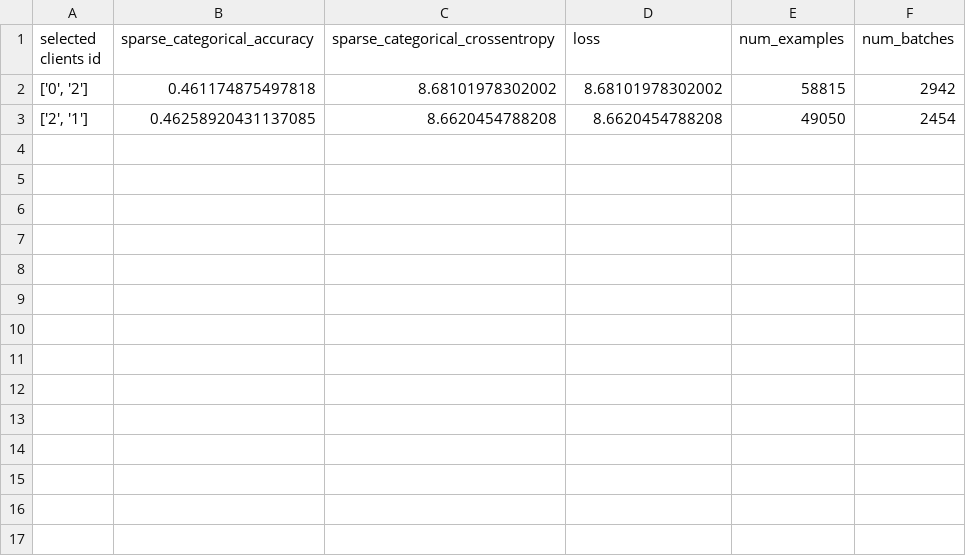
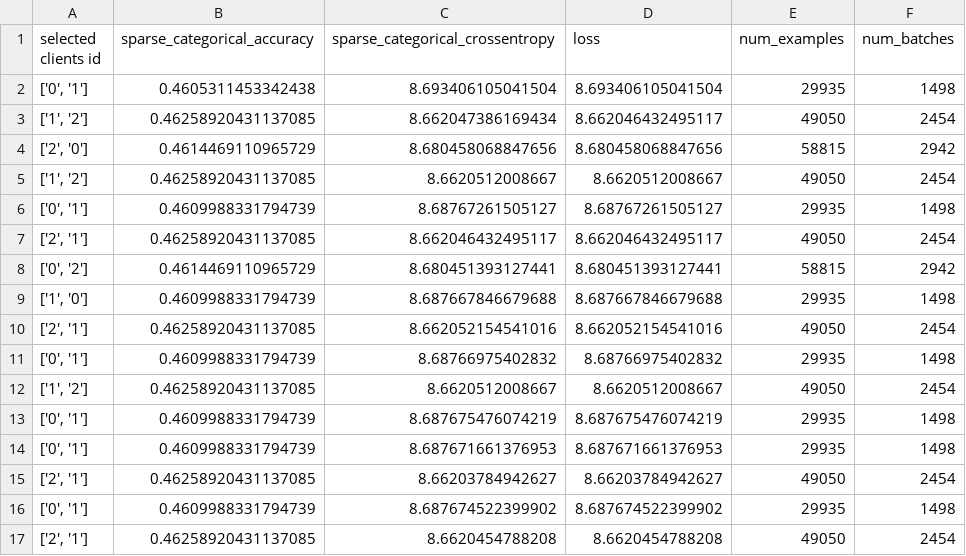
Before and after one commit to LamaCian/Federated-learning, a CSV file: output/06_09_22_ResNet_FedAvg/train_info.csv, drawn as a sheet.

```diff
--- a/output/06_09_22_ResNet_FedAvg/train_info.csv
+++ b/output/06_09_22_ResNet_FedAvg/train_info.csv
@@ -1,3 +1,17 @@
 selected clients id,sparse_categorical_accuracy,sparse_categorical_crossentropy,loss,num_examples,num_batches
-"['0', '2']",0.461174875497818,8.68101978302002,8.68101978302002,58815,2942
+"['0', '1']",0.4605311453342438,8.693406105041504,8.693406105041504,29935,1498
+"['1', '2']",0.46258920431137085,8.662047386169434,8.662046432495117,49050,2454
+"['2', '0']",0.4614469110965729,8.680458068847656,8.680458068847656,58815,2942
+"['1', '2']",0.46258920431137085,8.6620512008667,8.6620512008667,49050,2454
+"['0', '1']",0.4609988331794739,8.68767261505127,8.68767261505127,29935,1498
+"['2', '1']",0.46258920431137085,8.662046432495117,8.662046432495117,49050,2454
+"['0', '2']",0.4614469110965729,8.680451393127441,8.680451393127441,58815,2942
+"['1', '0']",0.4609988331794739,8.687667846679688,8.687667846679688,29935,1498
+"['2', '1']",0.46258920431137085,8.662052154541016,8.662052154541016,49050,2454
+"['0', '1']",0.4609988331794739,8.68766975402832,8.68766975402832,29935,1498
+"['1', '2']",0.46258920431137085,8.6620512008667,8.6620512008667,49050,2454
+"['0', '1']",0.4609988331794739,8.687675476074219,8.687675476074219,29935,1498
+"['0', '1']",0.4609988331794739,8.687671661376953,8.687671661376953,29935,1498
+"['2', '1']",0.46258920431137085,8.66203784942627,8.66203784942627,49050,2454
+"['0', '1']",0.4609988331794739,8.687674522399902,8.687674522399902,29935,1498
 "['2', '1']",0.46258920431137085,8.6620454788208,8.6620454788208,49050,2454
```
Also changed, not shown: 6 other files.
